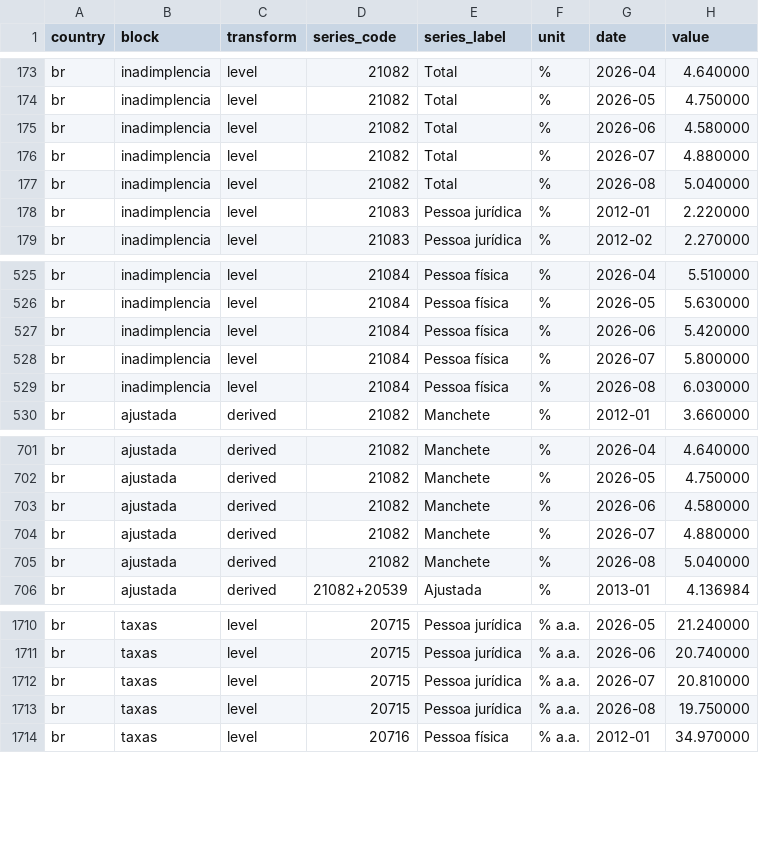
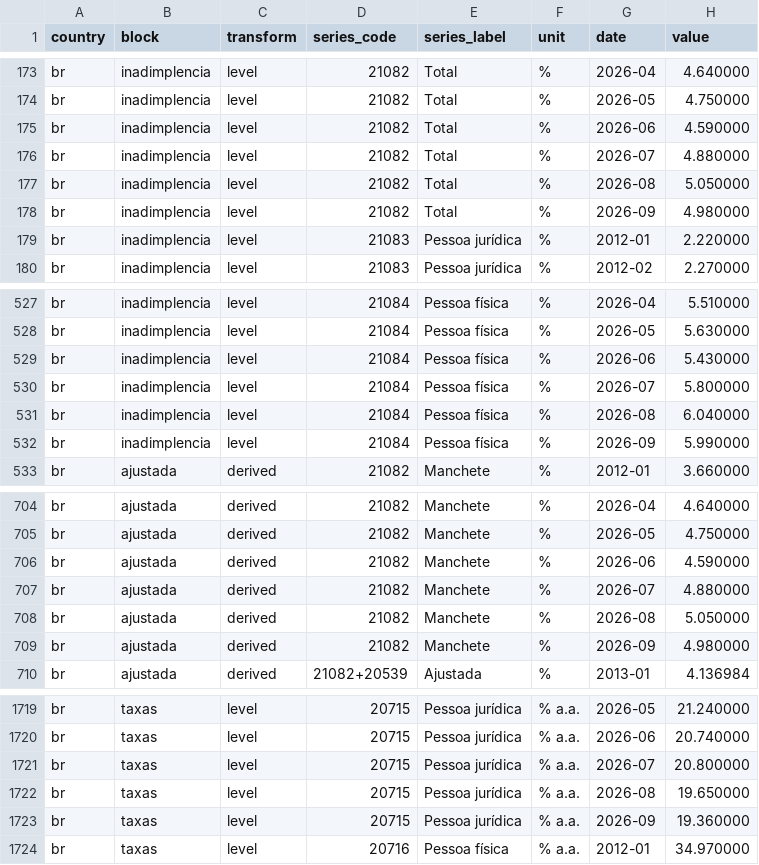
Before and after one commit to eduvera8/latam-credit-monitor, a CSV file: data/panel.csv, drawn as a sheet; only a part is shown, gaps mark what is left out; the diff covers the shown part only.

```diff
--- a/data/panel.csv
+++ b/data/panel.csv
@@ -174,5 +174,6 @@ br,inadimplencia,level,21082,Total,%,2026-04,4.640000
 br,inadimplencia,level,21082,Total,%,2026-05,4.750000
-br,inadimplencia,level,21082,Total,%,2026-06,4.580000
+br,inadimplencia,level,21082,Total,%,2026-06,4.590000
 br,inadimplencia,level,21082,Total,%,2026-07,4.880000
-br,inadimplencia,level,21082,Total,%,2026-08,5.040000
+br,inadimplencia,level,21082,Total,%,2026-08,5.050000
+br,inadimplencia,level,21082,Total,%,2026-09,4.980000
 br,inadimplencia,level,21083,Pessoa jurídica,%,2012-01,2.220000
@@ -526,5 +528,6 @@ br,inadimplencia,level,21084,Pessoa física,%,2026-04,5.510000
 br,inadimplencia,level,21084,Pessoa física,%,2026-05,5.630000
-br,inadimplencia,level,21084,Pessoa física,%,2026-06,5.420000
+br,inadimplencia,level,21084,Pessoa física,%,2026-06,5.430000
 br,inadimplencia,level,21084,Pessoa física,%,2026-07,5.800000
-br,inadimplencia,level,21084,Pessoa física,%,2026-08,6.030000
+br,inadimplencia,level,21084,Pessoa física,%,2026-08,6.040000
+br,inadimplencia,level,21084,Pessoa física,%,2026-09,5.990000
 br,ajustada,derived,21082,Manchete,%,2012-01,3.660000
@@ -702,5 +705,6 @@ br,ajustada,derived,21082,Manchete,%,2026-04,4.640000
 br,ajustada,derived,21082,Manchete,%,2026-05,4.750000
-br,ajustada,derived,21082,Manchete,%,2026-06,4.580000
+br,ajustada,derived,21082,Manchete,%,2026-06,4.590000
 br,ajustada,derived,21082,Manchete,%,2026-07,4.880000
-br,ajustada,derived,21082,Manchete,%,2026-08,5.040000
+br,ajustada,derived,21082,Manchete,%,2026-08,5.050000
+br,ajustada,derived,21082,Manchete,%,2026-09,4.980000
 br,ajustada,derived,21082+20539,Ajustada,%,2013-01,4.136984
@@ -1711,4 +1720,5 @@ br,taxas,level,20715,Pessoa jurídica,% a.a.,2026-05,21.240000
 br,taxas,level,20715,Pessoa jurídica,% a.a.,2026-06,20.740000
-br,taxas,level,20715,Pessoa jurídica,% a.a.,2026-07,20.810000
-br,taxas,level,20715,Pessoa jurídica,% a.a.,2026-08,19.750000
+br,taxas,level,20715,Pessoa jurídica,% a.a.,2026-07,20.800000
+br,taxas,level,20715,Pessoa jurídica,% a.a.,2026-08,19.650000
+br,taxas,level,20715,Pessoa jurídica,% a.a.,2026-09,19.360000
 br,taxas,level,20716,Pessoa física,% a.a.,2012-01,34.970000
```
Also changed, not shown: 7 added rows and 15 edited cells elsewhere in this file, data/raw/br_20539.csv, data/raw/br_20540.csv, 11 other files.
